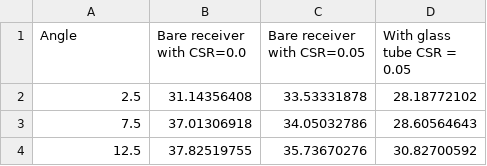
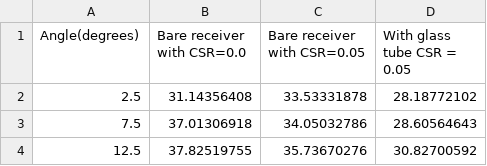
Before and after one commit to otsun-uib/GaussianLabSuppMat, a CSV file: Flux_Distribution_Results/P_Constant_Material_PTC.csv, drawn as a sheet; only a part is shown.

```diff
--- a/Flux_Distribution_Results/P_Constant_Material_PTC.csv
+++ b/Flux_Distribution_Results/P_Constant_Material_PTC.csv
@@ -1,2 +1,2 @@
-Angle,Bare receiver with CSR=0.0,Bare receiver with CSR=0.05,With glass tube CSR = 0.05
+Angle(degrees),Bare receiver with CSR=0.0,Bare receiver with CSR=0.05,With glass tube CSR = 0.05
 2.5,31.14356408,33.53331878,28.18772102
```
Also changed, not shown: Flux_Distribution_Results/P_Variable_Material_PTC.csv, Flux_Distribution_Results/P_Variable_Receiver_Diameter_LCR.csv, 5 other files.
